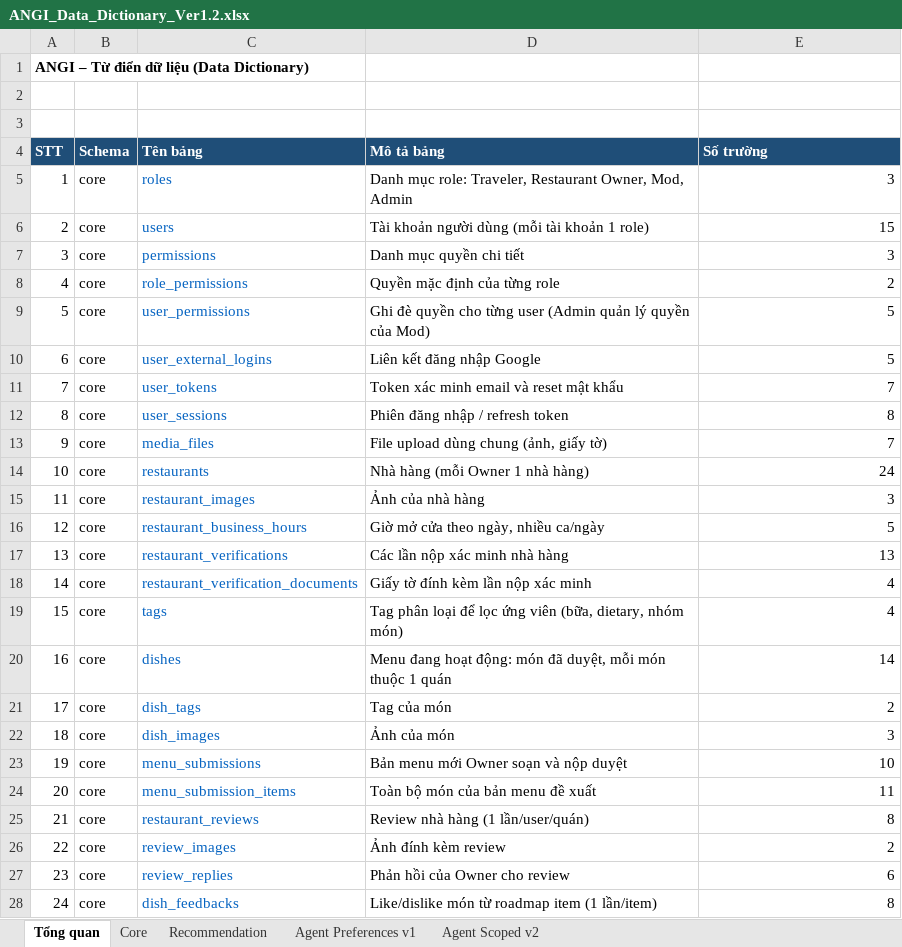
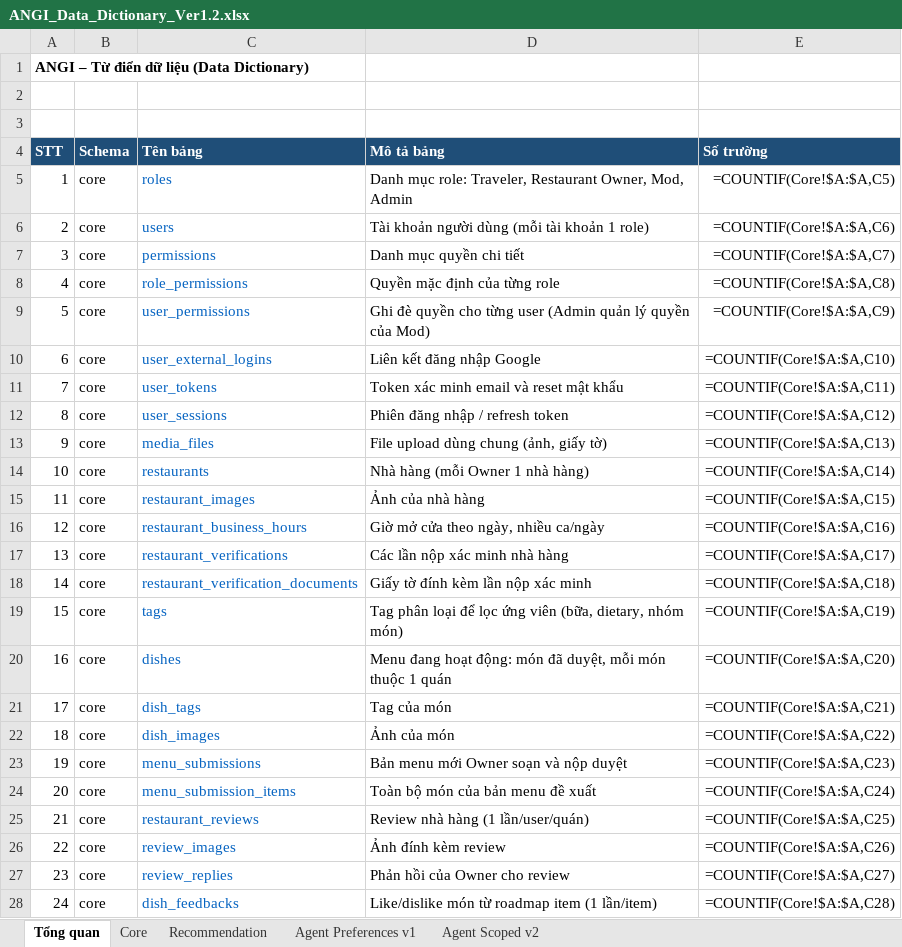
Before and after one commit to predtn/angi-backend, an Excel workbook: .docs/ANGI_Data_Dictionary_Ver1.2.xlsx, sheet Tổng quan, drawn as a sheet; only a part is shown; values as stored, in another font and other column widths than the file's, no borders; formulas without a stored value are shown as written; the diff covers the shown part only; the diff names each change by its address in the sheet, - before the commit and + after, or states it on an @@ line.

```diff
--- a/.docs/ANGI_Data_Dictionary_Ver1.2.xlsx (sheet Tổng quan)
+++ b/.docs/ANGI_Data_Dictionary_Ver1.2.xlsx (sheet Tổng quan)
-E5 (Số trường): 3
+E5 (Số trường): =COUNTIF(Core!$A:$A,C5)
-E6 (Số trường): 15
+E6 (Số trường): =COUNTIF(Core!$A:$A,C6)
-E7 (Số trường): 3
+E7 (Số trường): =COUNTIF(Core!$A:$A,C7)
-E8 (Số trường): 2
+E8 (Số trường): =COUNTIF(Core!$A:$A,C8)
-E9 (Số trường): 5
+E9 (Số trường): =COUNTIF(Core!$A:$A,C9)
-E10 (Số trường): 5
+E10 (Số trường): =COUNTIF(Core!$A:$A,C10)
-E11 (Số trường): 7
+E11 (Số trường): =COUNTIF(Core!$A:$A,C11)
-E12 (Số trường): 8
+E12 (Số trường): =COUNTIF(Core!$A:$A,C12)
-E13 (Số trường): 7
+E13 (Số trường): =COUNTIF(Core!$A:$A,C13)
-E14 (Số trường): 24
+E14 (Số trường): =COUNTIF(Core!$A:$A,C14)
-E15 (Số trường): 3
+E15 (Số trường): =COUNTIF(Core!$A:$A,C15)
-E16 (Số trường): 5
+E16 (Số trường): =COUNTIF(Core!$A:$A,C16)
-E17 (Số trường): 13
+E17 (Số trường): =COUNTIF(Core!$A:$A,C17)
-E18 (Số trường): 4
+E18 (Số trường): =COUNTIF(Core!$A:$A,C18)
-E19 (Số trường): 4
+E19 (Số trường): =COUNTIF(Core!$A:$A,C19)
-E20 (Số trường): 14
+E20 (Số trường): =COUNTIF(Core!$A:$A,C20)
-E21 (Số trường): 2
+E21 (Số trường): =COUNTIF(Core!$A:$A,C21)
-E22 (Số trường): 3
+E22 (Số trường): =COUNTIF(Core!$A:$A,C22)
-E23 (Số trường): 10
+E23 (Số trường): =COUNTIF(Core!$A:$A,C23)
-E24 (Số trường): 11
+E24 (Số trường): =COUNTIF(Core!$A:$A,C24)
-E25 (Số trường): 8
+E25 (Số trường): =COUNTIF(Core!$A:$A,C25)
-E26 (Số trường): 2
+E26 (Số trường): =COUNTIF(Core!$A:$A,C26)
-E27 (Số trường): 6
+E27 (Số trường): =COUNTIF(Core!$A:$A,C27)
-E28 (Số trường): 8
+E28 (Số trường): =COUNTIF(Core!$A:$A,C28)
```
Also changed, not shown: 36 edited cells and merged cells elsewhere in this sheet, sheet Core, sheet Recommendation, .docs/ANGI_API_Design_Ver1.8.xlsx, 1 other file.
